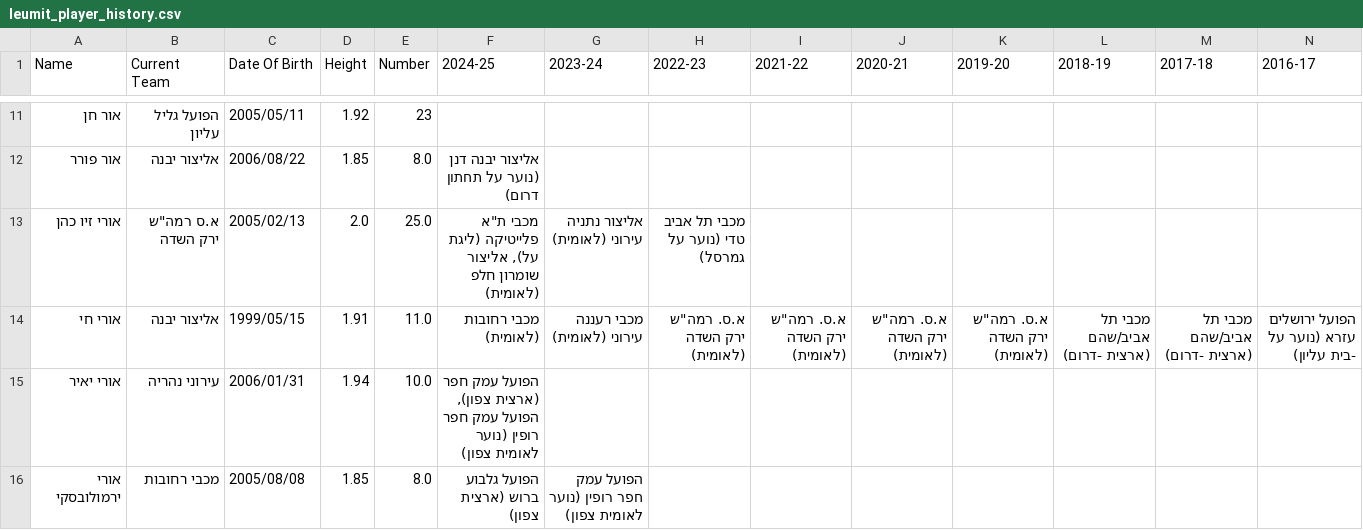
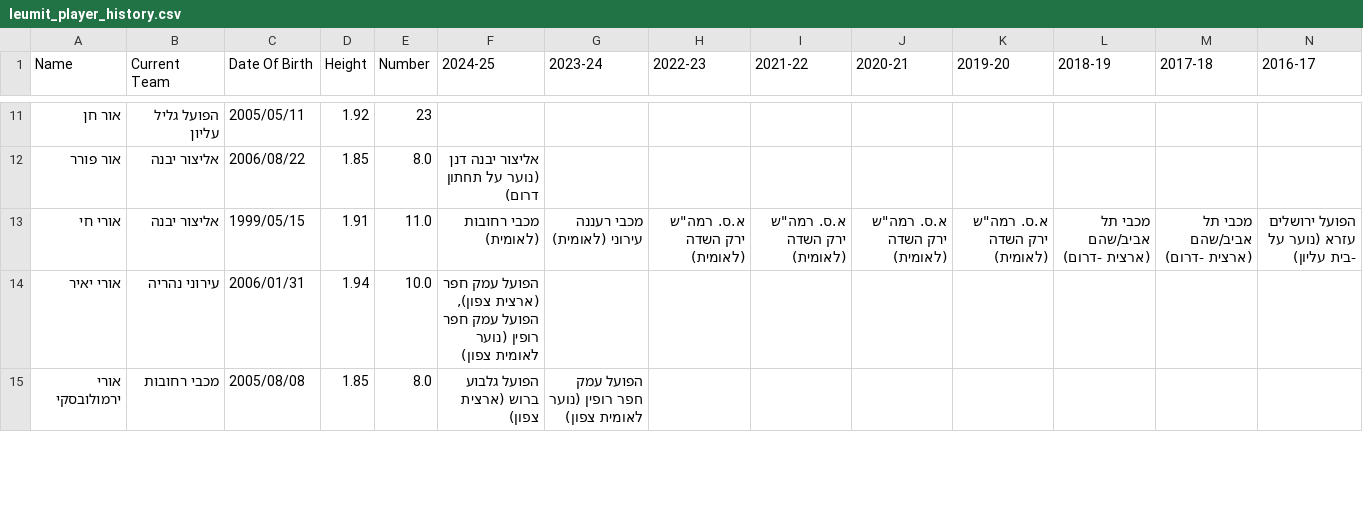
Before and after one commit to navonn3/leumit_db, a CSV file: data/leumit/leumit_player_history.csv, drawn as a sheet; only a part is shown, gaps mark what is left out; removed rows and columns are numbered as before the commit, all else as after; rows hold the shown columns only; the diff covers the shown part only; the diff names each change by its address in the sheet, - before the commit and + after, or states it on an @@ line.

```diff
--- a/data/leumit/leumit_player_history.csv
+++ b/data/leumit/leumit_player_history.csv
-row 13: אורי זיו כהן | א.ס רמה"ש ירק השדה | 2005/02/13 | 2.0 | 25.0 | מכבי ת"א פלייטיקה (ליגת על), אליצור שומרון חלפ (לאומית) | אליצור נתניה עירוני (לאומית) | מכבי תל אביב טדי (נוער על גמרסל)
```
Also changed, not shown: 2 added rows, 1 removed row and 3 edited cells elsewhere in this file, data/leumit/leumit_player_details.csv, 1 other file.
